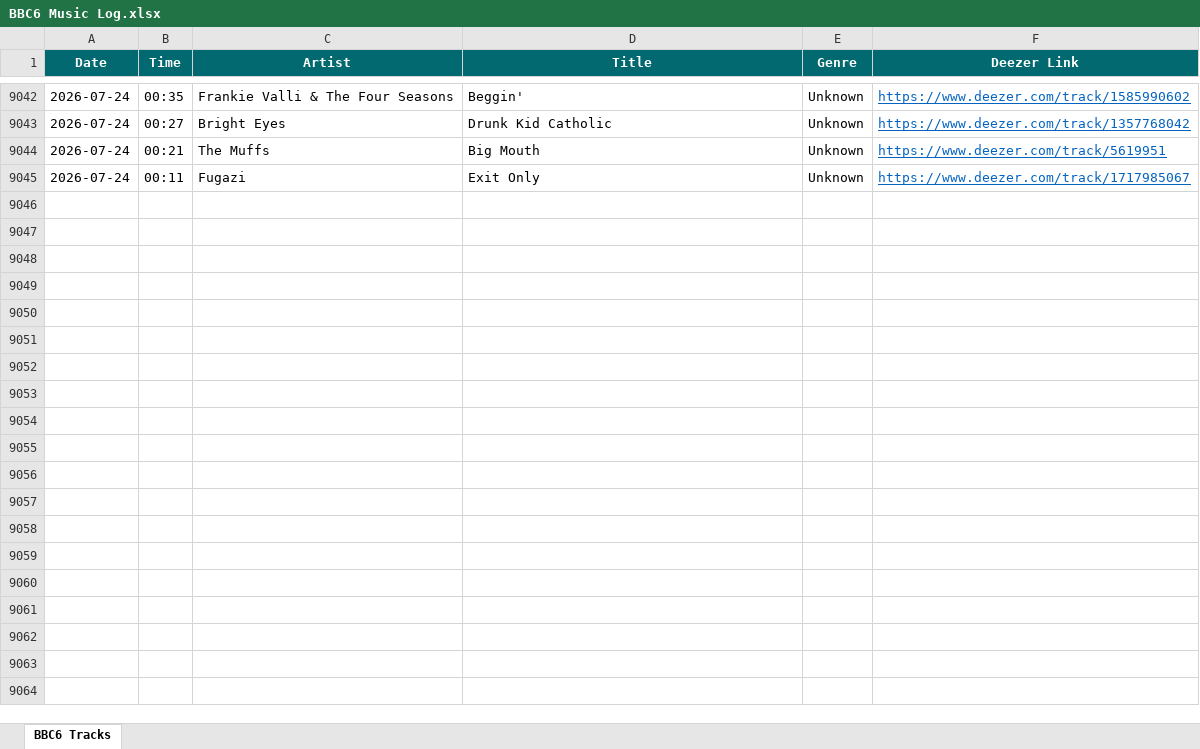
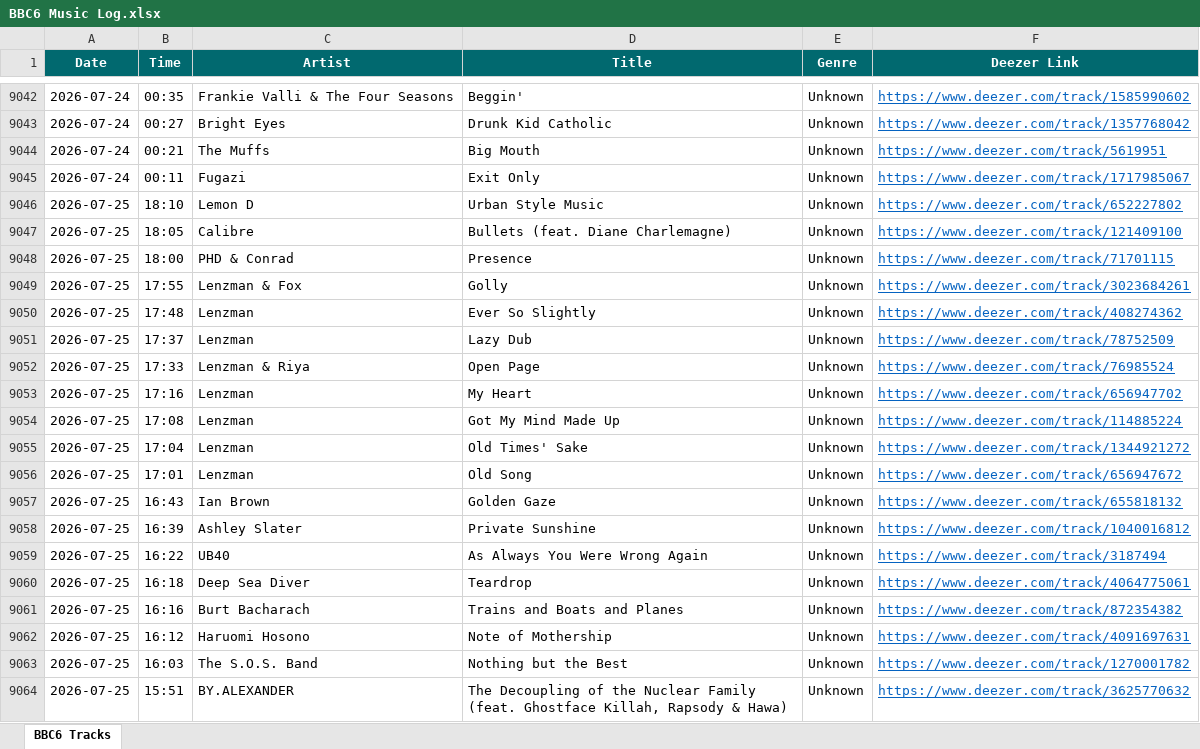
Before and after one commit to loliberri/BBC_Radio_Playlist_Generator, an Excel workbook: output/BBC6 Music Log.xlsx, sheet BBC6 Tracks, drawn as a sheet; only a part is shown, gaps mark what is left out; values as stored, in another font and other column widths than the file's, no borders; the diff covers the shown part only; the diff names each change by its address in the sheet, - before the commit and + after, or states it on an @@ line.

```diff
--- a/output/BBC6 Music Log.xlsx (sheet BBC6 Tracks)
+++ b/output/BBC6 Music Log.xlsx (sheet BBC6 Tracks)
+row 9046: 2026-07-25 | 18:10 | Lemon D | Urban Style Music | Unknown | https://www.deezer.com/track/652227802
+row 9047: 2026-07-25 | 18:05 | Calibre | Bullets (feat. Diane Charlemagne) | Unknown | https://www.deezer.com/track/121409100
+row 9048: 2026-07-25 | 18:00 | PHD & Conrad | Presence | Unknown | https://www.deezer.com/track/71701115
+row 9049: 2026-07-25 | 17:55 | Lenzman & Fox | Golly | Unknown | https://www.deezer.com/track/3023684261
+row 9050: 2026-07-25 | 17:48 | Lenzman | Ever So Slightly | Unknown | https://www.deezer.com/track/408274362
+row 9051: 2026-07-25 | 17:37 | Lenzman | Lazy Dub | Unknown | https://www.deezer.com/track/78752509
+row 9052: 2026-07-25 | 17:33 | Lenzman & Riya | Open Page | Unknown | https://www.deezer.com/track/76985524
+row 9053: 2026-07-25 | 17:16 | Lenzman | My Heart | Unknown | https://www.deezer.com/track/656947702
+row 9054: 2026-07-25 | 17:08 | Lenzman | Got My Mind Made Up | Unknown | https://www.deezer.com/track/114885224
+row 9055: 2026-07-25 | 17:04 | Lenzman | Old Times' Sake | Unknown | https://www.deezer.com/track/1344921272
+row 9056: 2026-07-25 | 17:01 | Lenzman | Old Song | Unknown | https://www.deezer.com/track/656947672
+row 9057: 2026-07-25 | 16:43 | Ian Brown | Golden Gaze | Unknown | https://www.deezer.com/track/655818132
+row 9058: 2026-07-25 | 16:39 | Ashley Slater | Private Sunshine | Unknown | https://www.deezer.com/track/1040016812
+row 9059: 2026-07-25 | 16:22 | UB40 | As Always You Were Wrong Again | Unknown | https://www.deezer.com/track/3187494
+row 9060: 2026-07-25 | 16:18 | Deep Sea Diver | Teardrop | Unknown | https://www.deezer.com/track/4064775061
+row 9061: 2026-07-25 | 16:16 | Burt Bacharach | Trains and Boats and Planes | Unknown | https://www.deezer.com/track/872354382
+row 9062: 2026-07-25 | 16:12 | Haruomi Hosono | Note of Mothership | Unknown | https://www.deezer.com/track/4091697631
+row 9063: 2026-07-25 | 16:03 | The S.O.S. Band | Nothing but the Best | Unknown | https://www.deezer.com/track/1270001782
+row 9064: 2026-07-25 | 15:51 | BY.ALEXANDER | The Decoupling of the Nuclear Family (feat. Ghostface Killah, Rapsody & Hawa) | Unknown | https://www.deezer.com/track/3625770632
```
Also changed, not shown: 74 added rows elsewhere in this sheet, 2 other files.
